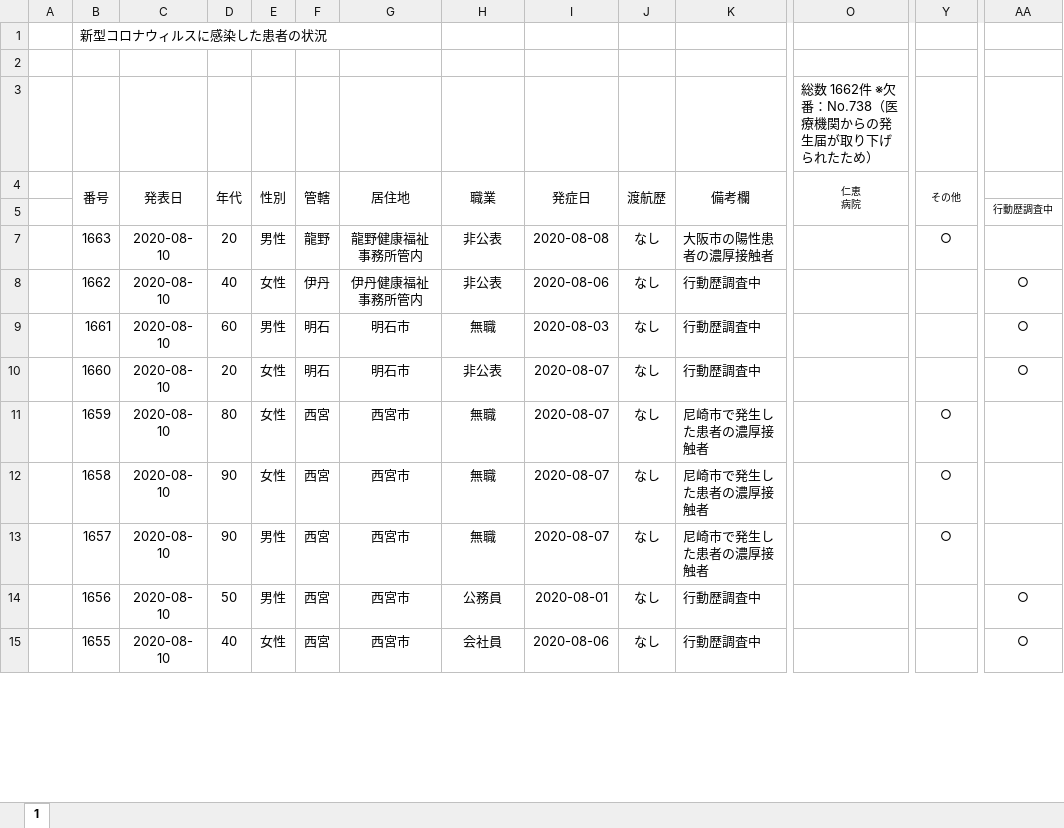
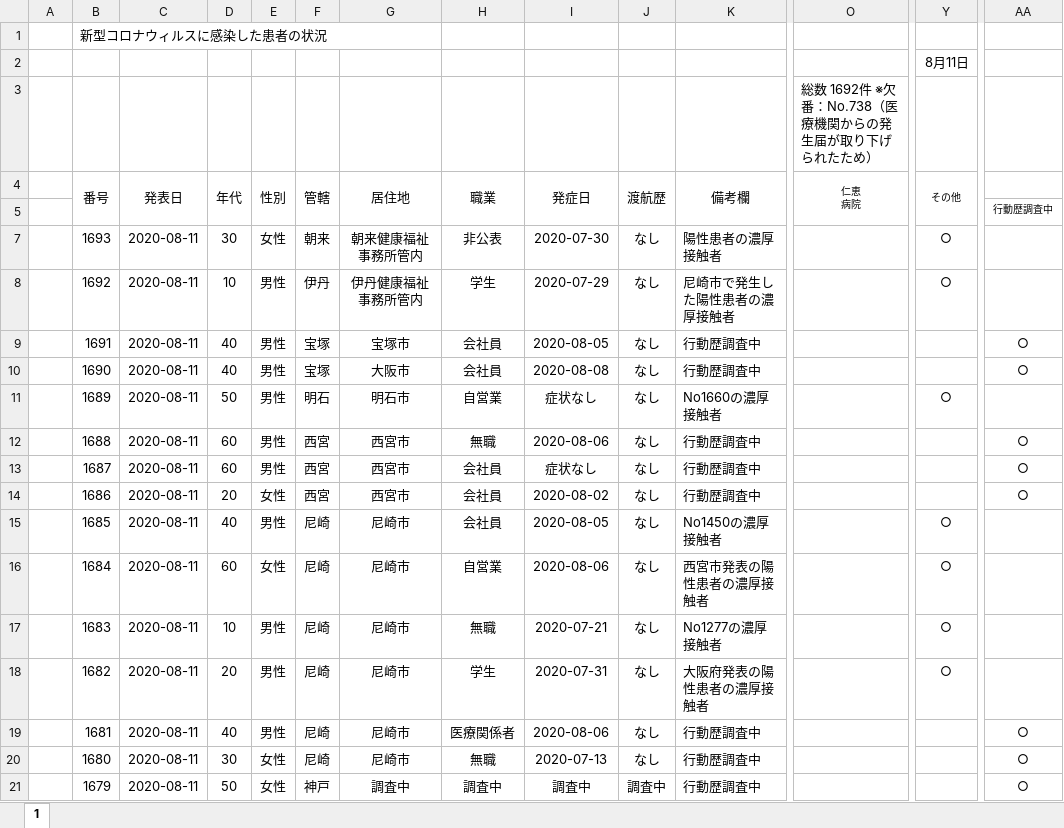
Before and after one commit to imabari/hyougo-covid19, an Excel workbook: corona_kanjyajyokyo.xlsx, sheet 1, drawn as a sheet; only a part is shown, gaps mark what is left out; the shorter side is filled out with more unchanged rows; values as stored, in another font and other column widths than the file's, no borders; charts and pictures not drawn; removed rows and columns are numbered as before the commit, all else as after; rows hold the shown columns only; the diff covers the shown part only; the diff names each change by its address in the sheet, - before the commit and + after, or states it on an @@ line.

```diff
--- a/corona_kanjyajyokyo.xlsx (sheet 1)
+++ b/corona_kanjyajyokyo.xlsx (sheet 1)
-row 2: (empty)
+row 2:  |  |  |  |  |  |  |  |  |  |  |  | 8月11日
-O3 (仁恵 病院): 総数 1662件 ※欠番：No.738（医療機関からの発生届が取り下げられたため）
+O3 (仁恵 病院): 総数 1692件 ※欠番：No.738（医療機関からの発生届が取り下げられたため）
+row 7:  | 1693 | 2020-08-11 | 30 | 女性 | 朝来 | 朝来健康福祉事務所管内 | 非公表 | 2020-07-30 | なし | 陽性患者の濃厚接触者 |  | ○
+row 8:  | 1692 | 2020-08-11 | 10 | 男性 | 伊丹 | 伊丹健康福祉事務所管内 | 学生 | 2020-07-29 | なし | 尼崎市で発生した陽性患者の濃厚接触者 |  | ○
+row 9:  | 1691 | 2020-08-11 | 40 | 男性 | 宝塚 | 宝塚市 | 会社員 | 2020-08-05 | なし | 行動歴調査中 |  |  | ○
+row 10:  | 1690 | 2020-08-11 | 40 | 男性 | 宝塚 | 大阪市 | 会社員 | 2020-08-08 | なし | 行動歴調査中 |  |  | ○
+row 11:  | 1689 | 2020-08-11 | 50 | 男性 | 明石 | 明石市 | 自営業 | 症状なし | なし | No1660の濃厚接触者 |  | ○
+row 12:  | 1688 | 2020-08-11 | 60 | 男性 | 西宮 | 西宮市 | 無職 | 2020-08-06 | なし | 行動歴調査中 |  |  | ○
+row 13:  | 1687 | 2020-08-11 | 60 | 男性 | 西宮 | 西宮市 | 会社員 | 症状なし | なし | 行動歴調査中 |  |  | ○
+row 14:  | 1686 | 2020-08-11 | 20 | 女性 | 西宮 | 西宮市 | 会社員 | 2020-08-02 | なし | 行動歴調査中 |  |  | ○
+row 15:  | 1685 | 2020-08-11 | 40 | 男性 | 尼崎 | 尼崎市 | 会社員 | 2020-08-05 | なし | No1450の濃厚接触者 |  | ○
+row 16:  | 1684 | 2020-08-11 | 60 | 女性 | 尼崎 | 尼崎市 | 自営業 | 2020-08-06 | なし | 西宮市発表の陽性患者の濃厚接触者 |  | ○
+row 17:  | 1683 | 2020-08-11 | 10 | 男性 | 尼崎 | 尼崎市 | 無職 | 2020-07-21 | なし | No1277の濃厚接触者 |  | ○
+row 18:  | 1682 | 2020-08-11 | 20 | 男性 | 尼崎 | 尼崎市 | 学生 | 2020-07-31 | なし | 大阪府発表の陽性患者の濃厚接触者 |  | ○
+row 19:  | 1681 | 2020-08-11 | 40 | 男性 | 尼崎 | 尼崎市 | 医療関係者 | 2020-08-06 | なし | 行動歴調査中 |  |  | ○
+row 20:  | 1680 | 2020-08-11 | 30 | 女性 | 尼崎 | 尼崎市 | 無職 | 2020-07-13 | なし | 行動歴調査中 |  |  | ○
+row 21:  | 1679 | 2020-08-11 | 50 | 女性 | 神戸 | 調査中 | 調査中 | 調査中 | 調査中 | 行動歴調査中 |  |  | ○
```
Also changed, not shown: 15 added rows and 78 edited cells elsewhere in this sheet, formulas that keep their value, charts or pictures, daily_kanja.xlsx, 3 other files.
